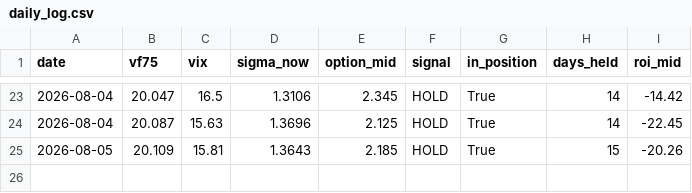
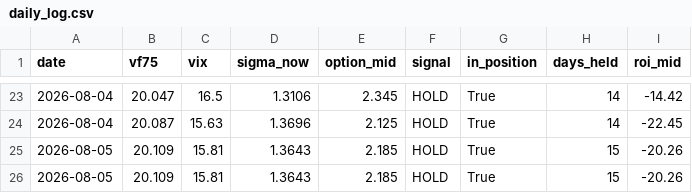
Before and after one commit to laimanto/VF75-strategy, a CSV file: data/daily_log.csv, drawn as a sheet; only a part is shown, gaps mark what is left out; the diff names each change by its address in the sheet, - before the commit and + after, or states it on an @@ line.

```diff
--- a/data/daily_log.csv
+++ b/data/daily_log.csv
+row 26: 2026-08-05 | 20.109 | 15.81 | 1.3643 | 2.185 | HOLD | True | 15 | -20.26
```
Also changed, not shown: data/features.csv, data/option_price.csv, 1 other file.
